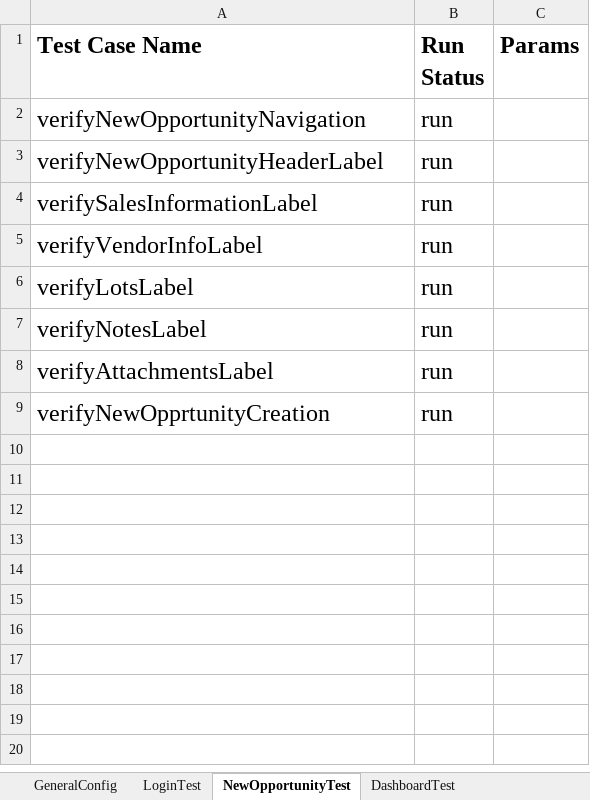
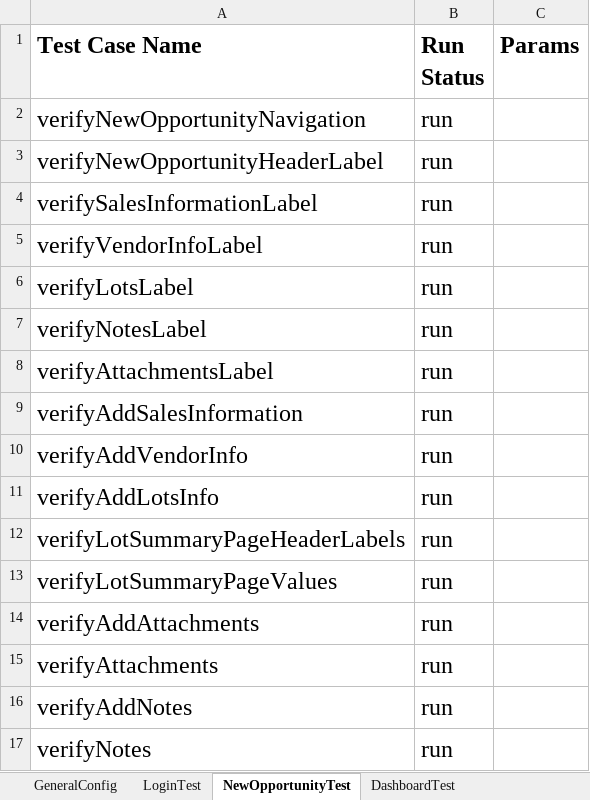
Before and after one commit to plasmacomp/landmark-test-automation, an Excel workbook: src/main/resources/testdata.xlsx, sheet NewOpportunityTest, drawn as a sheet; values as stored, in another font and other column widths than the file's, no borders; addresses are those after the commit; the diff names each change by its address in the sheet, - before the commit and + after, or states it on an @@ line.

Commit message:
splitted new opportunity creation flow

```diff
--- a/src/main/resources/testdata.xlsx (sheet NewOpportunityTest)
+++ b/src/main/resources/testdata.xlsx (sheet NewOpportunityTest)
+row 9: verifyAddSalesInformation | run
+row 10: verifyAddVendorInfo | run
+row 11: verifyAddLotsInfo | run
+row 12: verifyLotSummaryPageHeaderLabels | run
+row 13: verifyLotSummaryPageValues | run
+row 14: verifyAddAttachments | run
-A15 (Test Case Name): verifyNewOpprtunityCreation
+A15 (Test Case Name): verifyAttachments
+row 16: verifyAddNotes | run
+row 17: verifyNotes | run
```
Also changed, not shown: 3 other files.
